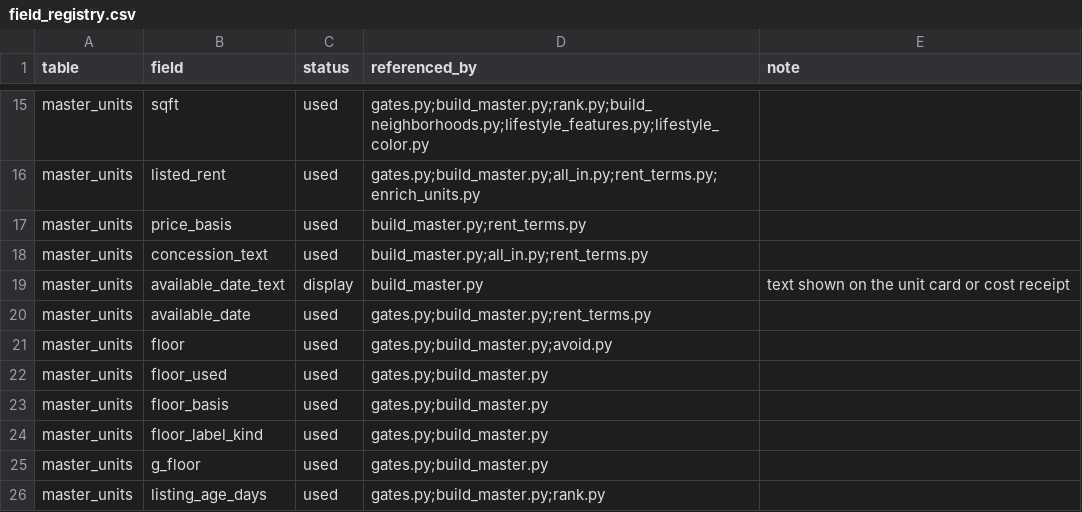
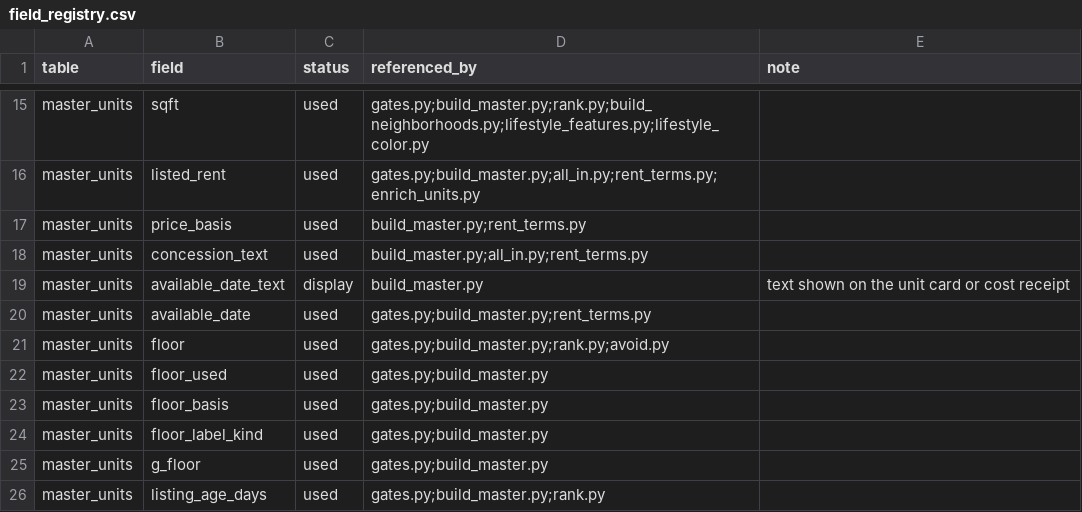
Before and after one commit to wthompson1804/SuperWritingEngine, a CSV file: house-hunt/data/reference/field_registry.csv, drawn as a sheet; only a part is shown, gaps mark what is left out.

```diff
--- a/house-hunt/data/reference/field_registry.csv
+++ b/house-hunt/data/reference/field_registry.csv
@@ -20,3 +20,3 @@ master_units,available_date_text,display,build_master.py,text shown on the unit
 master_units,available_date,used,gates.py;build_master.py;rent_terms.py,
-master_units,floor,used,gates.py;build_master.py;avoid.py,
+master_units,floor,used,gates.py;build_master.py;rank.py;avoid.py,
 master_units,floor_used,used,gates.py;build_master.py,
```
Also changed, not shown: house-hunt/data/excluded_by_evidence.csv, house-hunt/data/excluded_sketchy.csv, 10 other files.
